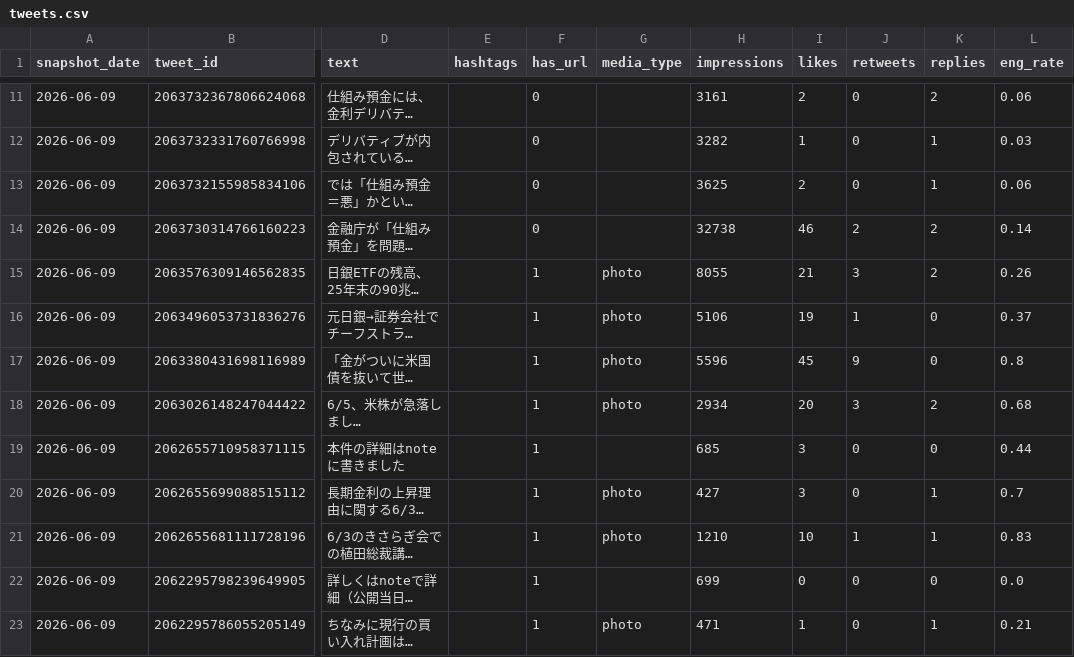
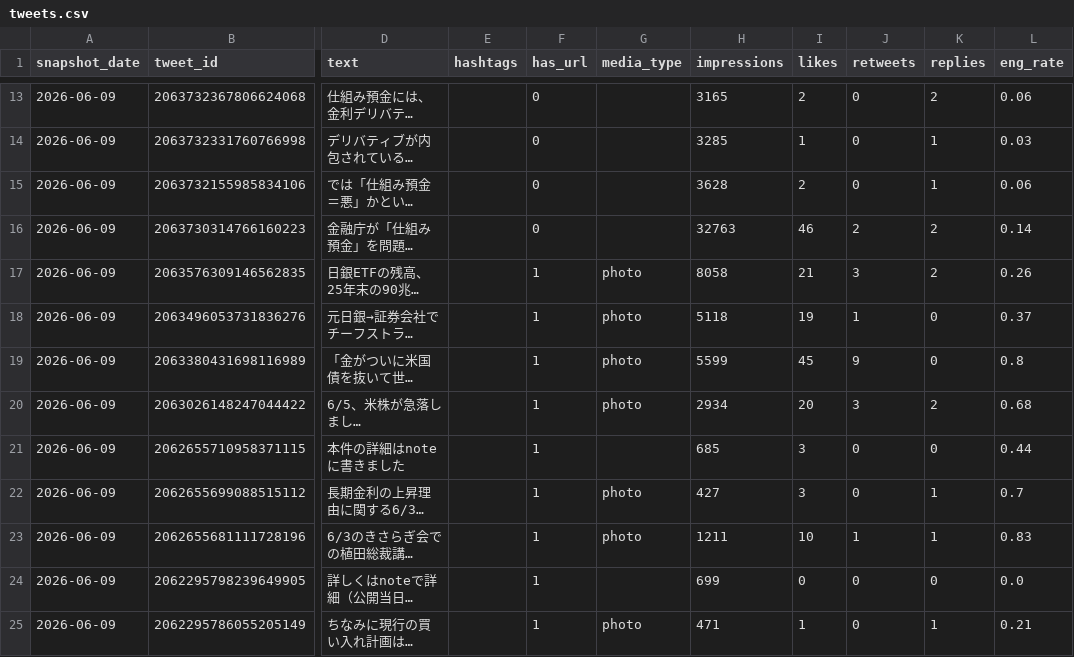
Before and after one commit to take-cmd-web/X_follower, a CSV file: data/tweets.csv, drawn as a sheet; only a part is shown, gaps mark what is left out; long unchanged cells end in …; addresses are those after the commit; the diff covers the shown part only; the diff names each change by its address in the sheet, - before the commit and + after, or states it on an @@ line.

```diff
--- a/data/tweets.csv
+++ b/data/tweets.csv
-H13 (impressions): 3161
+H13 (impressions): 3165
-H14 (impressions): 3282
+H14 (impressions): 3285
-H15 (impressions): 3625
+H15 (impressions): 3628
-H16 (impressions): 32738
+H16 (impressions): 32763
-H17 (impressions): 8055
+H17 (impressions): 8058
-H18 (impressions): 5106
+H18 (impressions): 5118
-H19 (impressions): 5596
+H19 (impressions): 5599
-H23 (impressions): 1210
+H23 (impressions): 1211
```
Also changed, not shown: 2 added rows and 19 edited cells elsewhere in this file, data/followers.csv.
